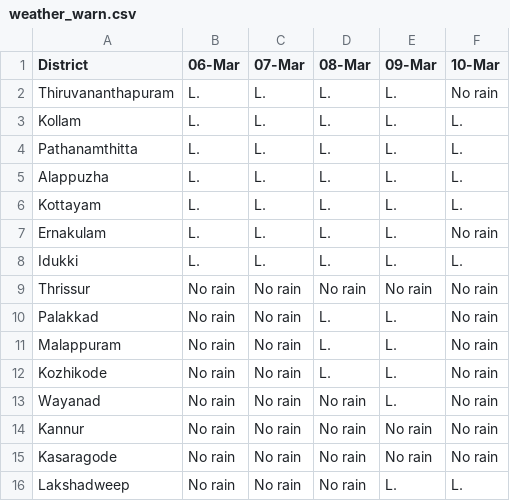
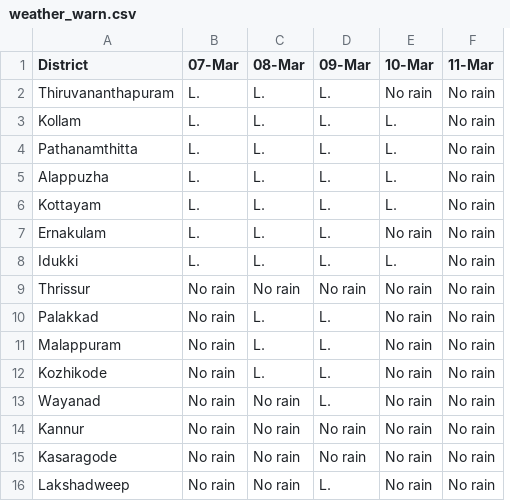
Before and after one commit to arungop/kerala-weather-collector, a CSV file: data/weather_warn.csv, drawn as a sheet; removed rows and columns are numbered as before the commit, all else as after; the diff names each change by its address in the sheet, - before the commit and + after, or states it on an @@ line.

Commit message:
tables

```diff
--- a/data/weather_warn.csv
+++ b/data/weather_warn.csv
-column B (06-Mar), rows 2-16: L. | L. | L. | L. | L. | L. | L. | No rain | No rain | No rain | No rain | No rain | No rain | No rain | No rain
+column F (11-Mar), rows 2-16: all No rain
-E16 (10-Mar): L.
+E16 (10-Mar): No rain
```
Also changed, not shown: docs/data/weather_warn.csv, 8 other files.
